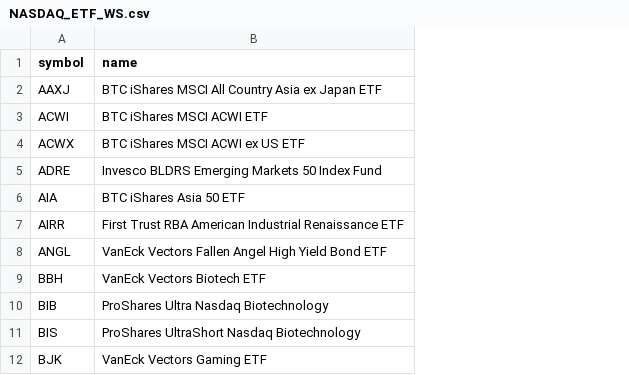
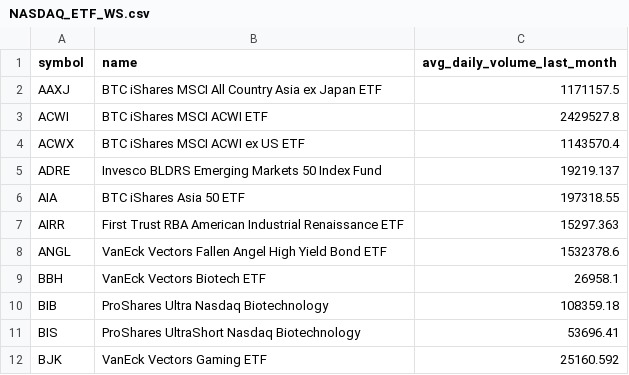
Before and after one commit to Faidh-Wealth/WS-Trade-Info, a CSV file: etf_info/NASDAQ_ETF_WS.csv, drawn as a sheet; only a part is shown; the diff names each change by its address in the sheet, - before the commit and + after, or states it on an @@ line.

```diff
--- a/etf_info/NASDAQ_ETF_WS.csv
+++ b/etf_info/NASDAQ_ETF_WS.csv
+column C (avg_daily_volume_last_month), rows 2-12: 1171157.5 | 2429527.8 | 1143570.4 | 19219.137 | 197318.55 | 15297.363 | 1532378.6 | 26958.1 | 108359.18 | 53696.41 | 25160.592
```
Also changed, not shown: etf_info/NYSE_ETF_WS.csv, 4 other files.
